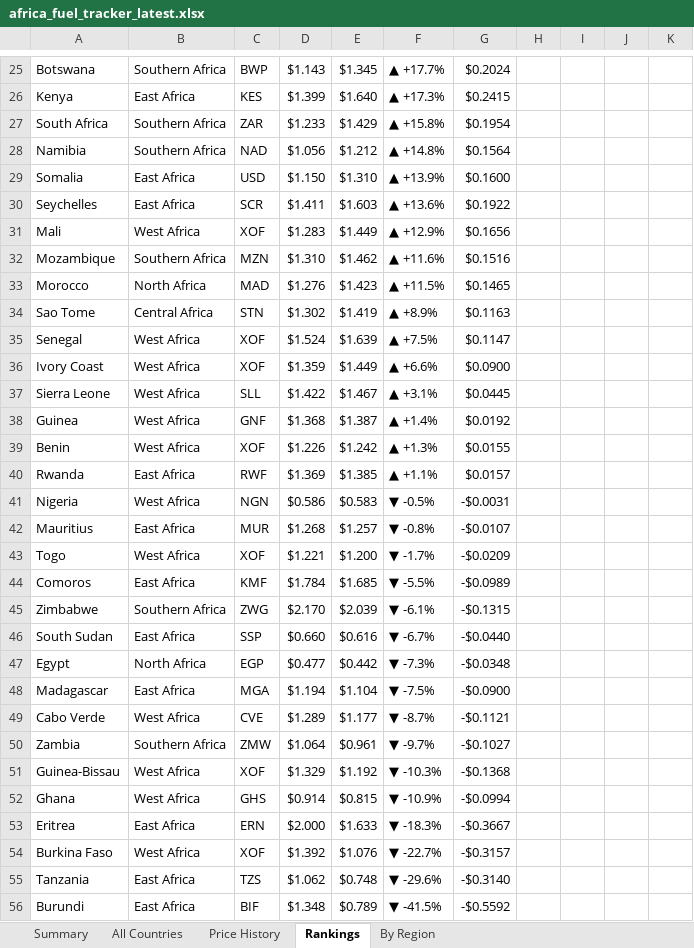
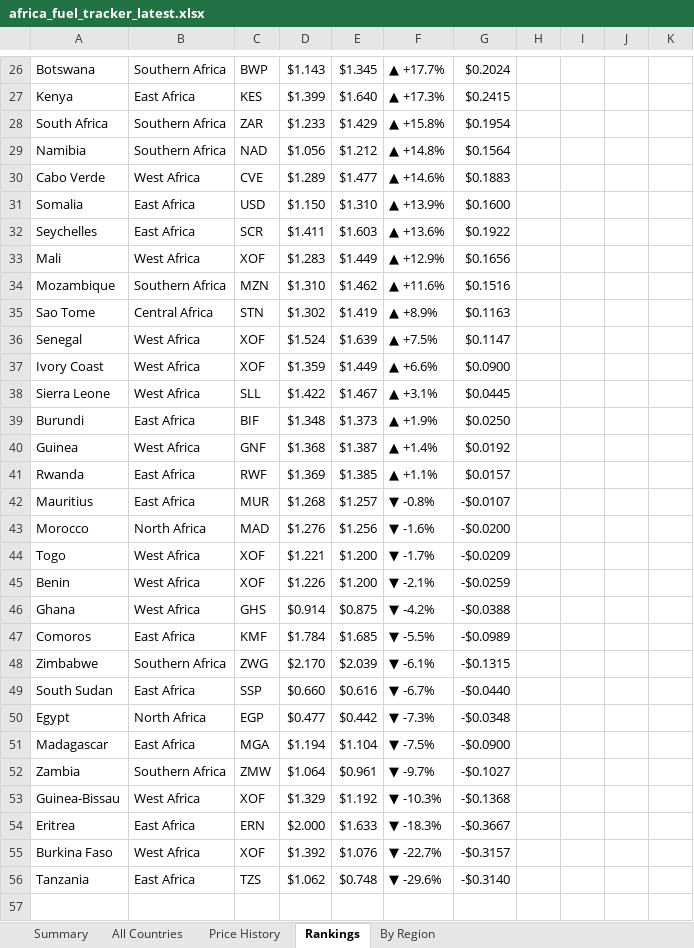
Before and after one commit to Data-Innovation-For-Africa/africa-fuel-tracker, an Excel workbook: africa_fuel_tracker_latest.xlsx, sheet Rankings, drawn as a sheet; only a part is shown, gaps mark what is left out; values as stored, in another font and other column widths than the file's, no cell formats; removed rows and columns are numbered as before the commit, all else as after; the diff covers the shown part only; the diff names each change by its address in the sheet, - before the commit and + after, or states it on an @@ line.

```diff
--- a/africa_fuel_tracker_latest.xlsx (sheet Rankings)
+++ b/africa_fuel_tracker_latest.xlsx (sheet Rankings)
+row 30: Cabo Verde | West Africa | CVE | $1.289 | $1.477 | ▲ +14.6% | $0.1883
-row 33: Morocco | North Africa | MAD | $1.276 | $1.423 | ▲ +11.5% | $0.1465
+row 39: Burundi | East Africa | BIF | $1.348 | $1.373 | ▲ +1.9% | $0.0250
-row 39: Benin | West Africa | XOF | $1.226 | $1.242 | ▲ +1.3% | $0.0155
-row 41: Nigeria | West Africa | NGN | $0.586 | $0.583 | ▼ -0.5% | -$0.0031
+row 43: Morocco | North Africa | MAD | $1.276 | $1.256 | ▼ -1.6% | -$0.0200
+row 45: Benin | West Africa | XOF | $1.226 | $1.200 | ▼ -2.1% | -$0.0259
+row 46: Ghana | West Africa | GHS | $0.914 | $0.875 | ▼ -4.2% | -$0.0388
-row 49: Cabo Verde | West Africa | CVE | $1.289 | $1.177 | ▼ -8.7% | -$0.1121
-row 52: Ghana | West Africa | GHS | $0.914 | $0.815 | ▼ -10.9% | -$0.0994
-row 56: Burundi | East Africa | BIF | $1.348 | $0.789 | ▼ -41.5% | -$0.5592
```
Also changed, not shown: 1 added row and 33 edited cells elsewhere in this sheet, sheet By Region, sheet Price History, sheet All Countries, sheet Summary, cell formats, 3 other files.
